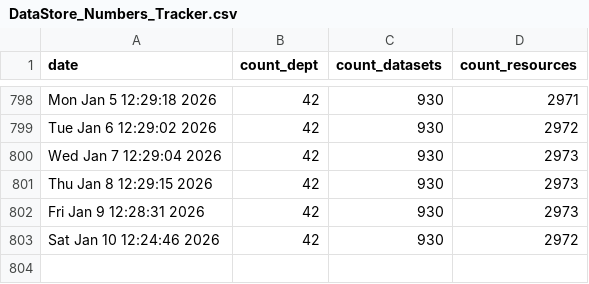
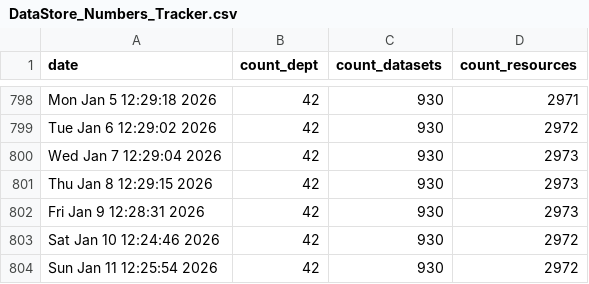
Before and after one commit to PatLittle/OpenGov_R_Scripts, a CSV file: DataStore_Numbers_Tracker.csv, drawn as a sheet; only a part is shown, gaps mark what is left out; the diff names each change by its address in the sheet, - before the commit and + after, or states it on an @@ line.

```diff
--- a/DataStore_Numbers_Tracker.csv
+++ b/DataStore_Numbers_Tracker.csv
+row 804: Sun Jan 11 12:25:54 2026 | 42 | 930 | 2972
```
Also changed, not shown: list_of_DS_resources.csv.
